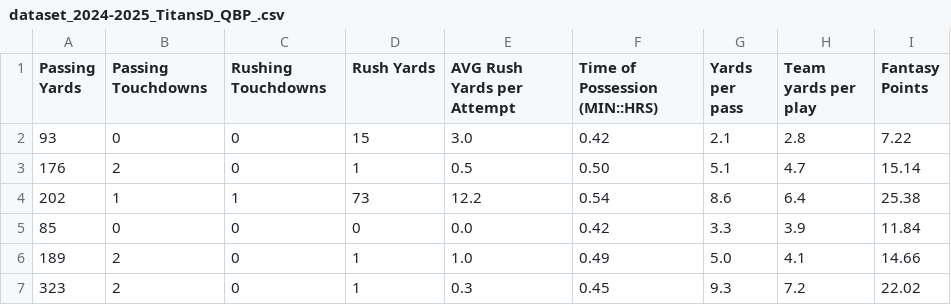
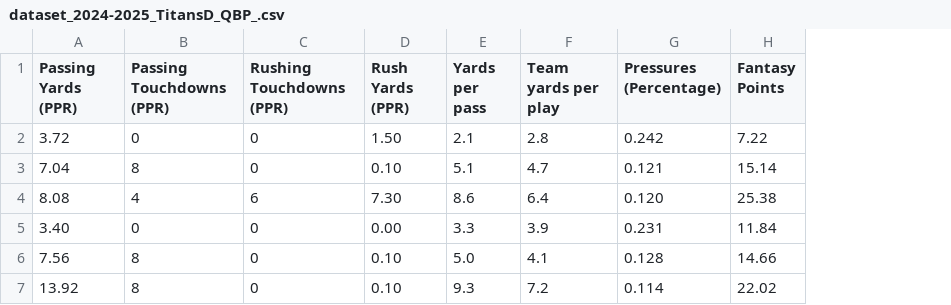
Before and after one commit to SIMBL742/GridironGenius, a CSV file: dataset_2024-2025_TitansD_QBP_.csv, drawn as a sheet; removed rows and columns are numbered as before the commit, all else as after; the diff names each change by its address in the sheet, - before the commit and + after, or states it on an @@ line.

Commit message:
Update dataset_2024-2025_TitansD_QBP_.csv

```diff
--- a/dataset_2024-2025_TitansD_QBP_.csv
+++ b/dataset_2024-2025_TitansD_QBP_.csv
-column A (Passing Yards), rows 2-7: 93 | 176 | 202 | 85 | 189 | 323
+column A (Passing Yards (PPR)), rows 2-7: 3.72 | 7.04 | 8.08 | 3.40 | 7.56 | 13.92
-column D (Rush Yards), rows 2-7: 15 | 1 | 73 | 0 | 1 | 1
-column E (AVG Rush Yards per Attempt), rows 2-7: 3.0 | 0.5 | 12.2 | 0.0 | 1.0 | 0.3
-column F (Time of Possession (MIN::HRS)), rows 2-7: 0.42 | 0.50 | 0.54 | 0.42 | 0.49 | 0.45
+column D (Rush Yards (PPR)), rows 2-7: 1.50 | 0.10 | 7.30 | 0.00 | 0.10 | 0.10
+column G (Pressures (Percentage)), rows 2-7: 0.242 | 0.121 | 0.120 | 0.231 | 0.128 | 0.114
-B1: Passing Touchdowns
+B1: Passing Touchdowns (PPR)
-C1: Rushing Touchdowns
+C1: Rushing Touchdowns (PPR)
-B3 (Passing Touchdowns (PPR)): 2
+B3 (Passing Touchdowns (PPR)): 8
-B4 (Passing Touchdowns (PPR)): 1
+B4 (Passing Touchdowns (PPR)): 4
-C4 (Rushing Touchdowns (PPR)): 1
+C4 (Rushing Touchdowns (PPR)): 6
-B6:B7 (Passing Touchdowns (PPR)): 2
+B6:B7 (Passing Touchdowns (PPR)): 8
```
